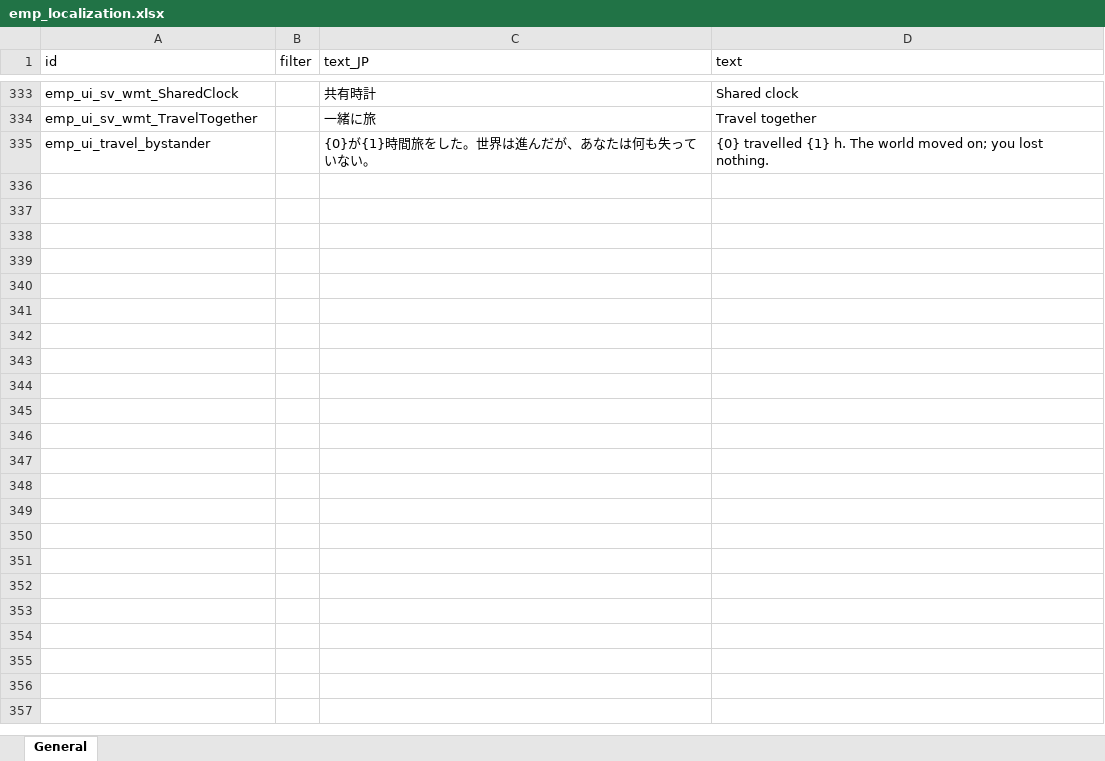
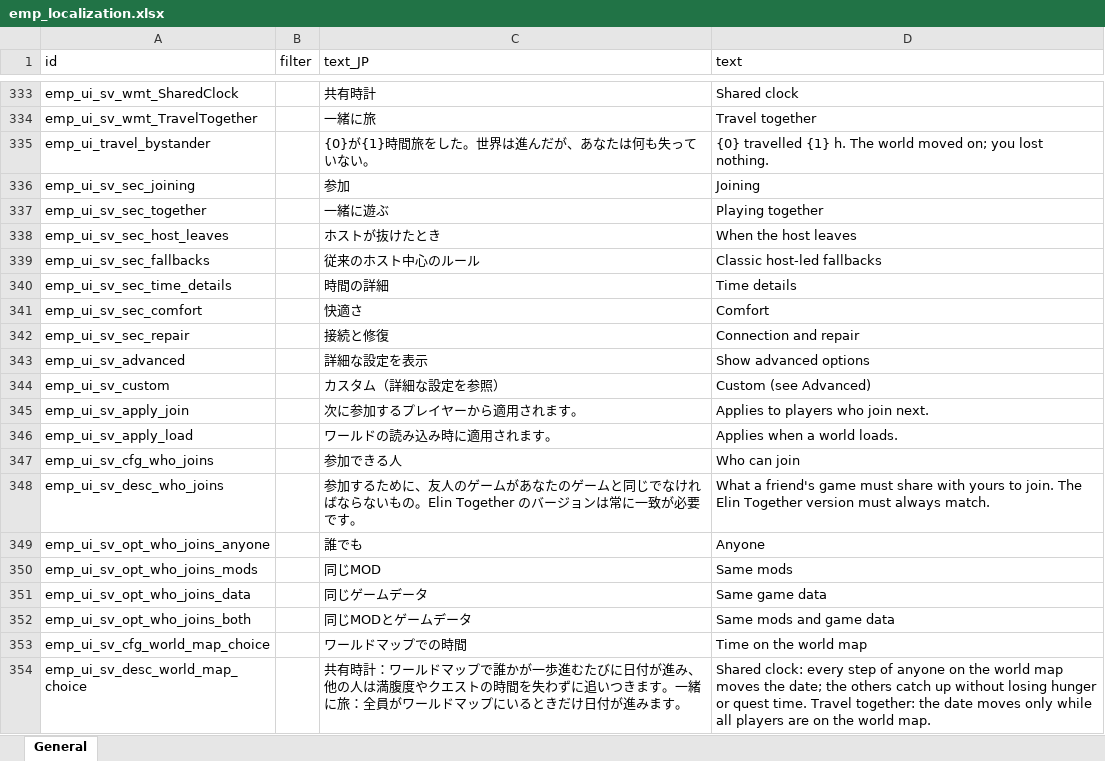
Before and after one commit to devmarcpro/elin-together, an Excel workbook: package/LangMod/EN/emp_localization.xlsx, sheet General, drawn as a sheet; only a part is shown, gaps mark what is left out; values as stored, in another font and other column widths than the file's, no borders; the diff covers the shown part only; the diff names each change by its address in the sheet, - before the commit and + after, or states it on an @@ line.

```diff
--- a/package/LangMod/EN/emp_localization.xlsx (sheet General)
+++ b/package/LangMod/EN/emp_localization.xlsx (sheet General)
+row 336: emp_ui_sv_sec_joining |  | 参加 | Joining
+row 337: emp_ui_sv_sec_together |  | 一緒に遊ぶ | Playing together
+row 338: emp_ui_sv_sec_host_leaves |  | ホストが抜けたとき | When the host leaves
+row 339: emp_ui_sv_sec_fallbacks |  | 従来のホスト中心のルール | Classic host-led fallbacks
+row 340: emp_ui_sv_sec_time_details |  | 時間の詳細 | Time details
+row 341: emp_ui_sv_sec_comfort |  | 快適さ | Comfort
+row 342: emp_ui_sv_sec_repair |  | 接続と修復 | Connection and repair
+row 343: emp_ui_sv_advanced |  | 詳細な設定を表示 | Show advanced options
+row 344: emp_ui_sv_custom |  | カスタム（詳細な設定を参照） | Custom (see Advanced)
+row 345: emp_ui_sv_apply_join |  | 次に参加するプレイヤーから適用されます。 | Applies to players who join next.
+row 346: emp_ui_sv_apply_load |  | ワールドの読み込み時に適用されます。 | Applies when a world loads.
+row 347: emp_ui_sv_cfg_who_joins |  | 参加できる人 | Who can join
+row 348: emp_ui_sv_desc_who_joins |  | 参加するために、友人のゲームがあなたのゲームと同じでなければならないもの。Elin Together のバージョンは常に一致が必要です。 | What a friend's game must share with yours to join. The Elin Together version must always match.
+row 349: emp_ui_sv_opt_who_joins_anyone |  | 誰でも | Anyone
+row 350: emp_ui_sv_opt_who_joins_mods |  | 同じMOD | Same mods
+row 351: emp_ui_sv_opt_who_joins_data |  | 同じゲームデータ | Same game data
+row 352: emp_ui_sv_opt_who_joins_both |  | 同じMODとゲームデータ | Same mods and game data
+row 353: emp_ui_sv_cfg_world_map_choice |  | ワールドマップでの時間 | Time on the world map
+row 354: emp_ui_sv_desc_world_map_choice |  | 共有時計：ワールドマップで誰かが一歩進むたびに日付が進み、他の人は満腹度やクエストの時間を失わずに追いつきます。一緒に旅：全員がワールドマップにいるときだけ日付が進みます。 | Shared clock: every step of anyone on the world map moves the date; the others catch up without losing hunger or quest time. Travel together: the date moves only while all players are on the world map.
```
Also changed, not shown: 27 added rows and 32 edited cells elsewhere in this sheet, 2 other files.
